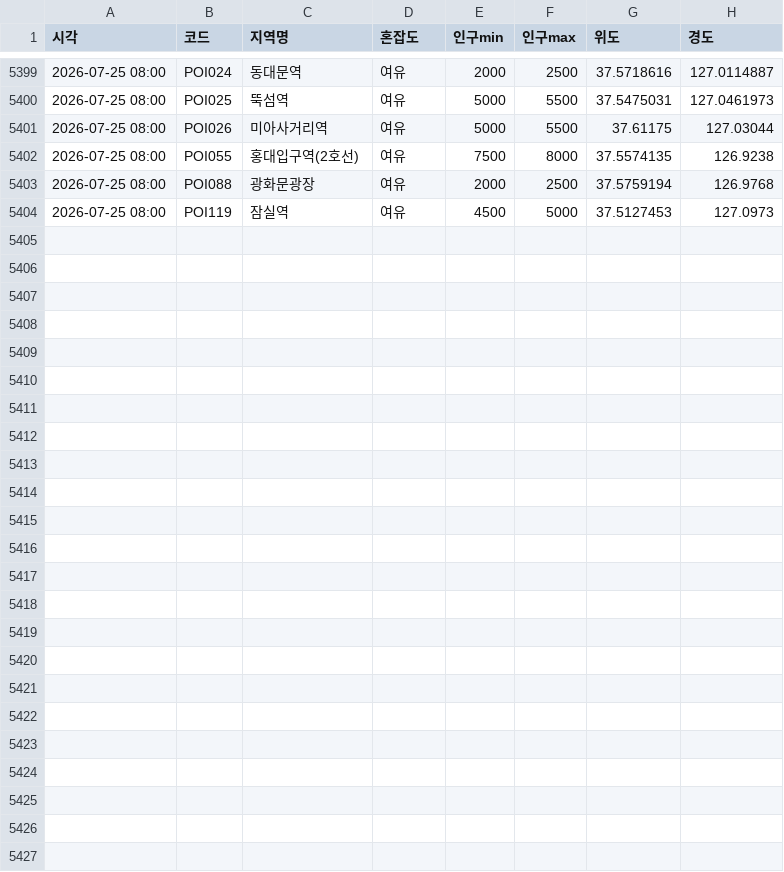
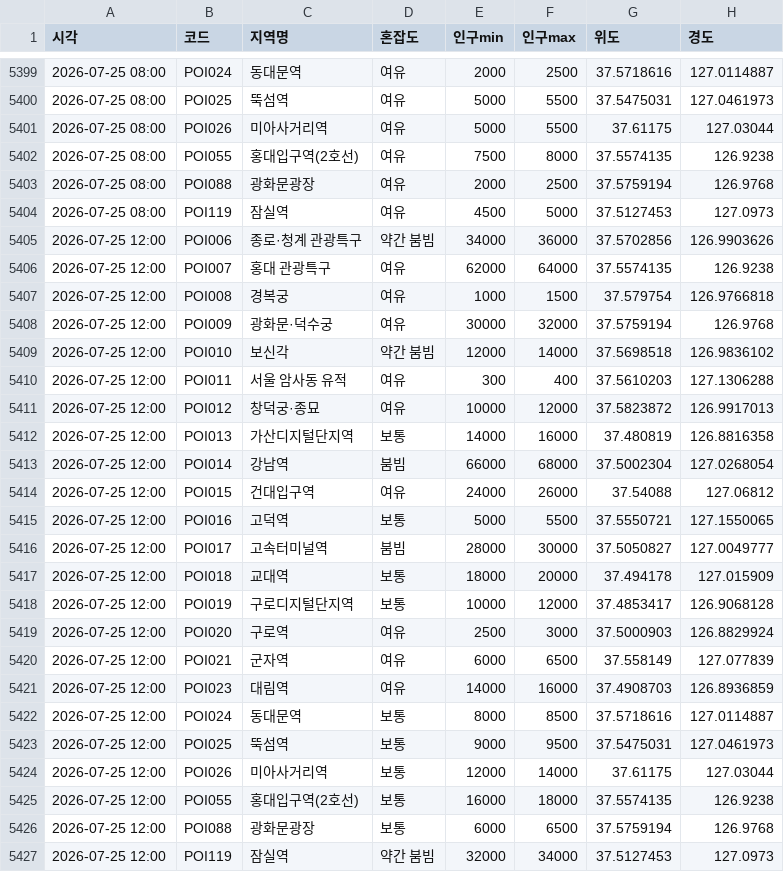
Before and after one commit to greatsong/modudata, a CSV file: data/seoul_congestion_log.csv, drawn as a sheet; only a part is shown, gaps mark what is left out; the diff names each change by its address in the sheet, - before the commit and + after, or states it on an @@ line.

```diff
--- a/data/seoul_congestion_log.csv
+++ b/data/seoul_congestion_log.csv
+row 5405: 2026-07-25 12:00 | POI006 | 종로·청계 관광특구 | 약간 붐빔 | 34000 | 36000 | 37.5702856 | 126.9903626
+row 5406: 2026-07-25 12:00 | POI007 | 홍대 관광특구 | 여유 | 62000 | 64000 | 37.5574135 | 126.9238
+row 5407: 2026-07-25 12:00 | POI008 | 경복궁 | 여유 | 1000 | 1500 | 37.579754 | 126.9766818
+row 5408: 2026-07-25 12:00 | POI009 | 광화문·덕수궁 | 여유 | 30000 | 32000 | 37.5759194 | 126.9768
+row 5409: 2026-07-25 12:00 | POI010 | 보신각 | 약간 붐빔 | 12000 | 14000 | 37.5698518 | 126.9836102
+row 5410: 2026-07-25 12:00 | POI011 | 서울 암사동 유적 | 여유 | 300 | 400 | 37.5610203 | 127.1306288
+row 5411: 2026-07-25 12:00 | POI012 | 창덕궁·종묘 | 여유 | 10000 | 12000 | 37.5823872 | 126.9917013
+row 5412: 2026-07-25 12:00 | POI013 | 가산디지털단지역 | 보통 | 14000 | 16000 | 37.480819 | 126.8816358
+row 5413: 2026-07-25 12:00 | POI014 | 강남역 | 붐빔 | 66000 | 68000 | 37.5002304 | 127.0268054
+row 5414: 2026-07-25 12:00 | POI015 | 건대입구역 | 여유 | 24000 | 26000 | 37.54088 | 127.06812
+row 5415: 2026-07-25 12:00 | POI016 | 고덕역 | 보통 | 5000 | 5500 | 37.5550721 | 127.1550065
+row 5416: 2026-07-25 12:00 | POI017 | 고속터미널역 | 붐빔 | 28000 | 30000 | 37.5050827 | 127.0049777
+row 5417: 2026-07-25 12:00 | POI018 | 교대역 | 보통 | 18000 | 20000 | 37.494178 | 127.015909
+row 5418: 2026-07-25 12:00 | POI019 | 구로디지털단지역 | 보통 | 10000 | 12000 | 37.4853417 | 126.9068128
+row 5419: 2026-07-25 12:00 | POI020 | 구로역 | 여유 | 2500 | 3000 | 37.5000903 | 126.8829924
+row 5420: 2026-07-25 12:00 | POI021 | 군자역 | 여유 | 6000 | 6500 | 37.558149 | 127.077839
+row 5421: 2026-07-25 12:00 | POI023 | 대림역 | 여유 | 14000 | 16000 | 37.4908703 | 126.8936859
+row 5422: 2026-07-25 12:00 | POI024 | 동대문역 | 보통 | 8000 | 8500 | 37.5718616 | 127.0114887
+row 5423: 2026-07-25 12:00 | POI025 | 뚝섬역 | 보통 | 9000 | 9500 | 37.5475031 | 127.0461973
+row 5424: 2026-07-25 12:00 | POI026 | 미아사거리역 | 보통 | 12000 | 14000 | 37.61175 | 127.03044
+row 5425: 2026-07-25 12:00 | POI055 | 홍대입구역(2호선) | 보통 | 16000 | 18000 | 37.5574135 | 126.9238
+row 5426: 2026-07-25 12:00 | POI088 | 광화문광장 | 보통 | 6000 | 6500 | 37.5759194 | 126.9768
+row 5427: 2026-07-25 12:00 | POI119 | 잠실역 | 약간 붐빔 | 32000 | 34000 | 37.5127453 | 127.0973
```
